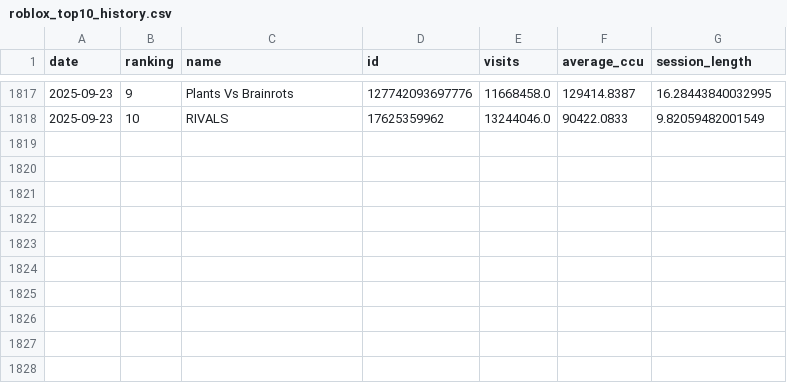
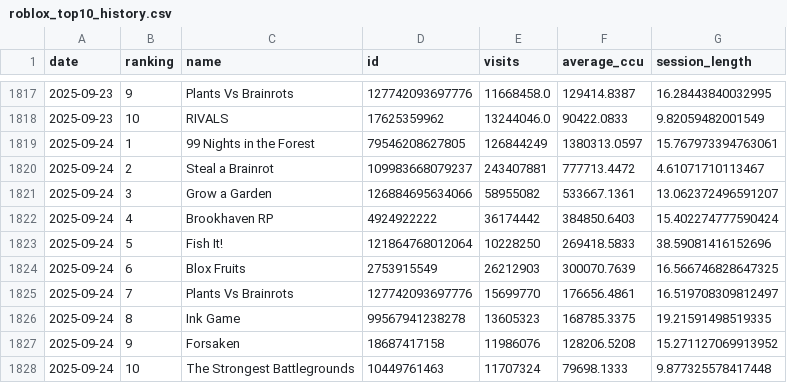
Before and after one commit to shiyu20000/Roblox-Game-Scraping, a CSV file: roblox_top10_history.csv, drawn as a sheet; only a part is shown, gaps mark what is left out; the diff names each change by its address in the sheet, - before the commit and + after, or states it on an @@ line.

```diff
--- a/roblox_top10_history.csv
+++ b/roblox_top10_history.csv
+row 1819: 2025-09-24 | 1 | 99 Nights in the Forest | 79546208627805 | 126844249 | 1380313.0597 | 15.767973394763061
+row 1820: 2025-09-24 | 2 | Steal a Brainrot | 109983668079237 | 243407881 | 777713.4472 | 4.61071710113467
+row 1821: 2025-09-24 | 3 | Grow a Garden | 126884695634066 | 58955082 | 533667.1361 | 13.062372496591207
+row 1822: 2025-09-24 | 4 | Brookhaven RP | 4924922222 | 36174442 | 384850.6403 | 15.402274777590424
+row 1823: 2025-09-24 | 5 | Fish It! | 121864768012064 | 10228250 | 269418.5833 | 38.59081416152696
+row 1824: 2025-09-24 | 6 | Blox Fruits | 2753915549 | 26212903 | 300070.7639 | 16.566746828647325
+row 1825: 2025-09-24 | 7 | Plants Vs Brainrots | 127742093697776 | 15699770 | 176656.4861 | 16.519708309812497
+row 1826: 2025-09-24 | 8 | Ink Game | 99567941238278 | 13605323 | 168785.3375 | 19.21591498519335
+row 1827: 2025-09-24 | 9 | Forsaken | 18687417158 | 11986076 | 128206.5208 | 15.271127069913952
+row 1828: 2025-09-24 | 10 | The Strongest Battlegrounds | 10449761463 | 11707324 | 79698.1333 | 9.877325578417448
```
